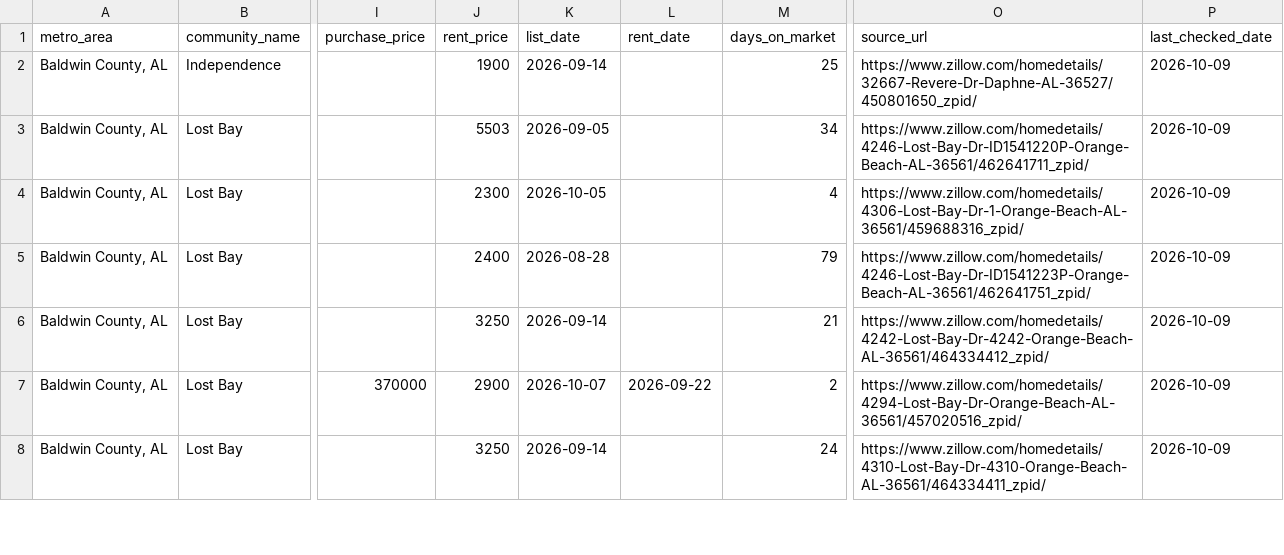
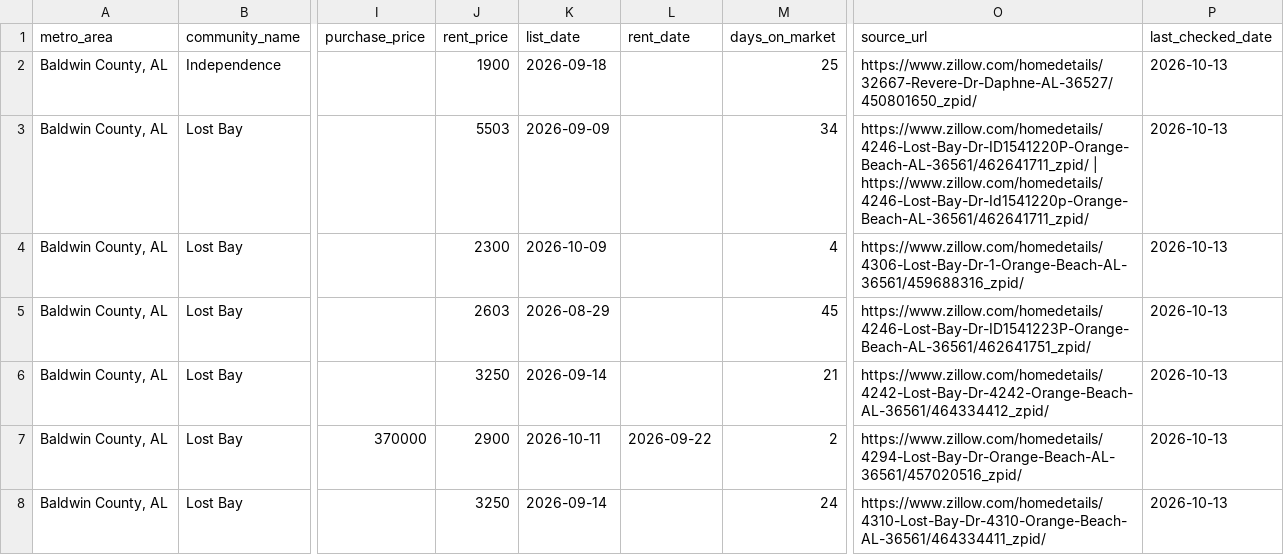
Before and after one commit to Shlomgo/rental-trial, a CSV file: output/baldwin-county-al-rentals.csv, drawn as a sheet; only a part is shown, gaps mark what is left out; the diff covers the shown part only; the diff names each change by its address in the sheet, - before the commit and + after, or states it on an @@ line.

```diff
--- a/output/baldwin-county-al-rentals.csv
+++ b/output/baldwin-county-al-rentals.csv
-K2 (list_date): 2026-09-14
+K2 (list_date): 2026-09-18
-P2:P8 (last_checked_date): 2026-10-09
+P2:P8 (last_checked_date): 2026-10-13
-K3 (list_date): 2026-09-05
+K3 (list_date): 2026-09-09
-O3 (source_url): https://www.zillow.com/homedetails/4246-Lost-Bay-Dr-ID1541220P-Orange-Beach-AL-36561/462641711_zpid/
+O3 (source_url): https://www.zillow.com/homedetails/4246-Lost-Bay-Dr-ID1541220P-Orange-Beach-AL-36561/462641711_zpid/ | https://www.zillow.com/homedetails/4246-Lost-Bay-Dr-Id1541220p-Orange-Beach-AL-36561/462641711_zpid/
-K4 (list_date): 2026-10-05
+K4 (list_date): 2026-10-09
-J5 (rent_price): 2400
+J5 (rent_price): 2603
-K5 (list_date): 2026-08-28
+K5 (list_date): 2026-08-29
-M5 (days_on_market): 79
+M5 (days_on_market): 45
-K7 (list_date): 2026-10-07
+K7 (list_date): 2026-10-11
```
Also changed, not shown: 1 added row and 63 edited cells elsewhere in this file, output/hickory-nc-rentals.csv, sources/baldwin-county-al/manifest.csv, 13 other files.
